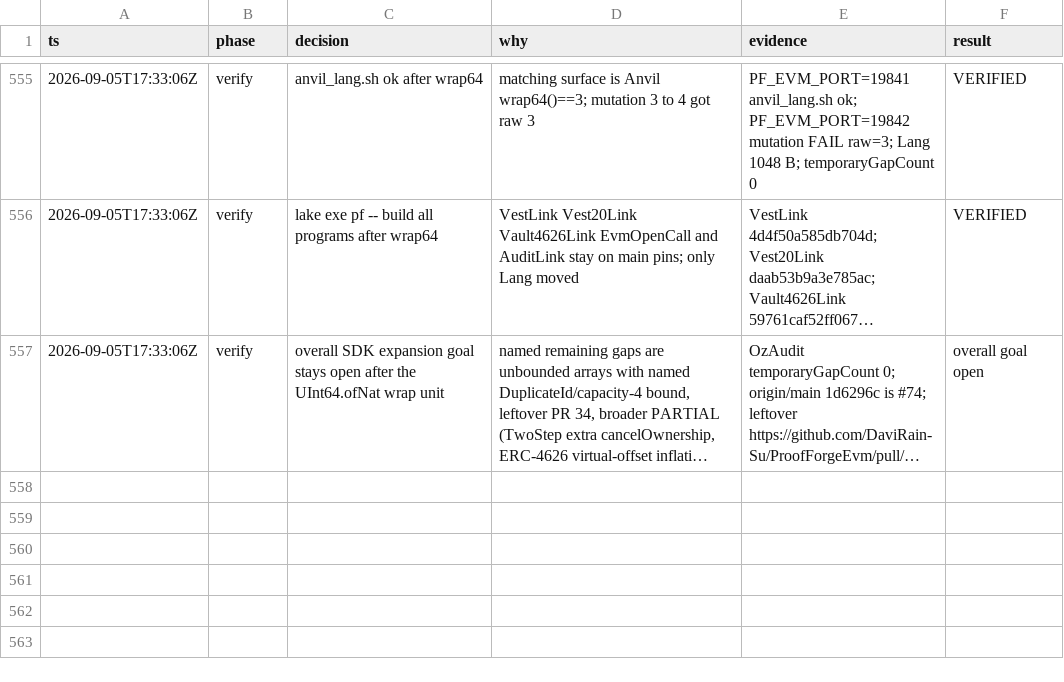
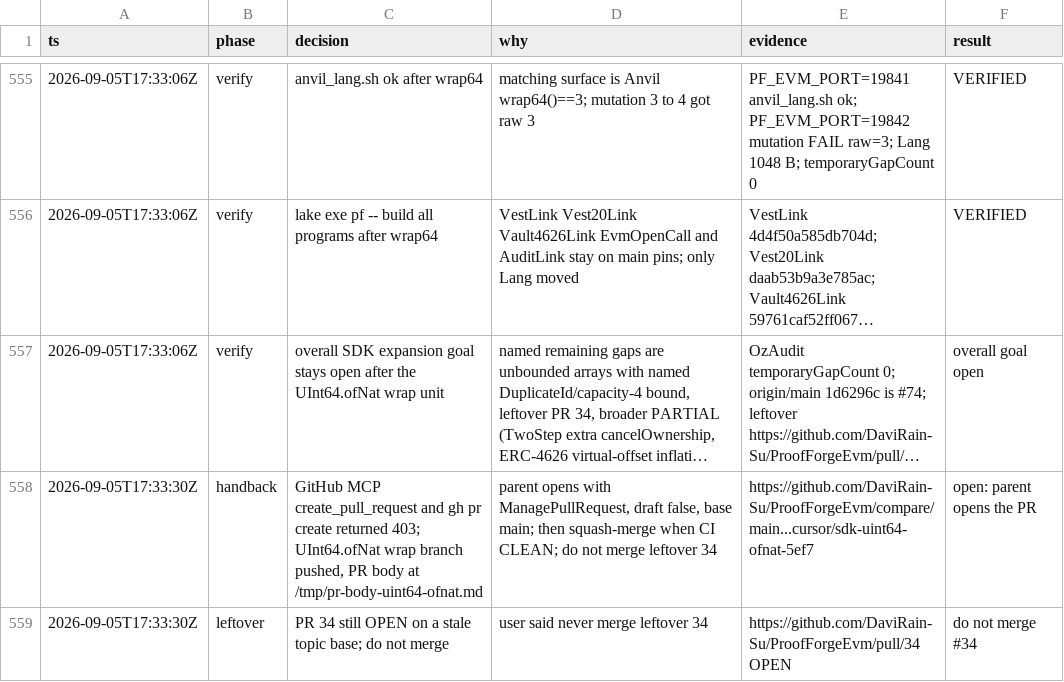
Before and after one commit to DaviRain-Su/ProofForgeEvm, a TSV file: docs/decisions/sdk-expansion.tsv, drawn as a sheet; only a part is shown, gaps mark what is left out; long unchanged cells end in …; the diff names each change by its address in the sheet, - before the commit and + after, or states it on an @@ line.

```diff
--- a/docs/decisions/sdk-expansion.tsv
+++ b/docs/decisions/sdk-expansion.tsv
+row 558: 2026-09-05T17:33:30Z | handback | GitHub MCP create_pull_request and gh pr create returned 403; UInt64.ofNat wrap branch pushed, PR body at /tmp/pr-body-uint64-ofnat.md | parent opens with ManagePullRequest, draft false, base main; then squash-merge when CI CLEAN; do not merge leftover 34 | https://github.com/DaviRain-Su/ProofForgeEvm/compare/main...cursor/sdk-uint64-ofnat-5ef7 | open: parent opens the PR
+row 559: 2026-09-05T17:33:30Z | leftover | PR 34 still OPEN on a stale topic base; do not merge | user said never merge leftover 34 | https://github.com/DaviRain-Su/ProofForgeEvm/pull/34 OPEN | do not merge #34
```
